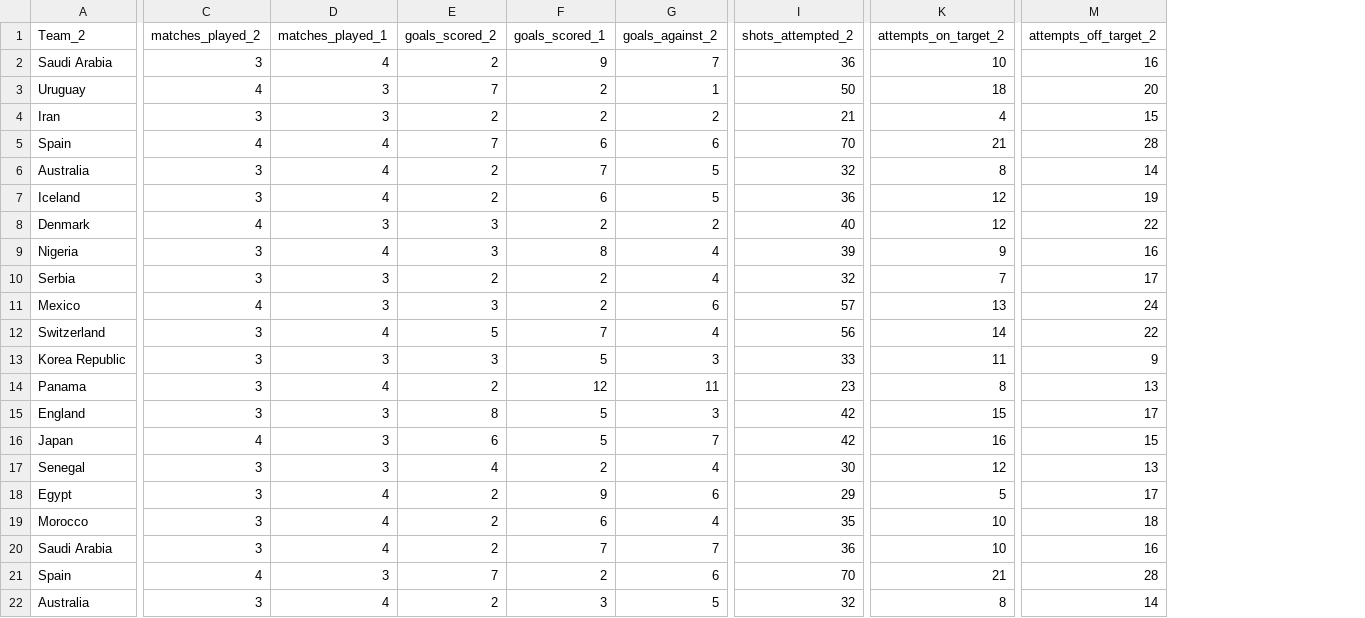
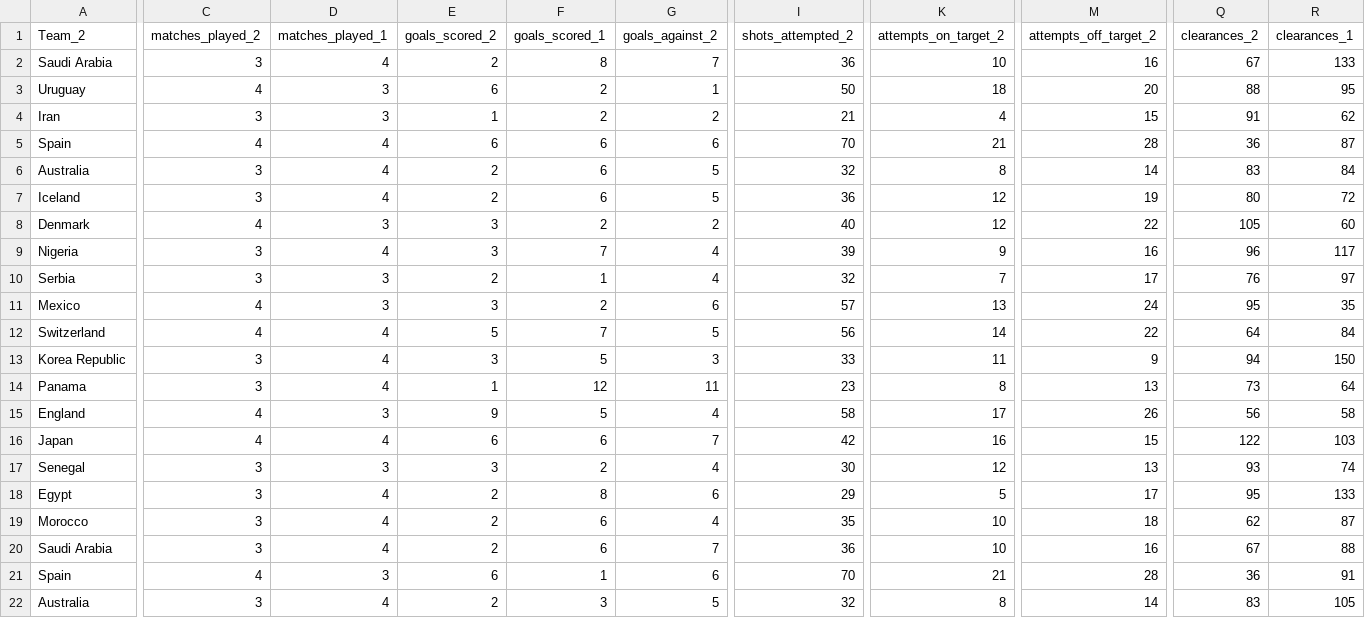
Before and after one commit to darthmelonder/FIFA-WC-PREDICTOR-BASED-ON-WC-18-MATCHES-, a CSV file: ALL_MATCHES.csv, drawn as a sheet; only a part is shown, gaps mark what is left out; the diff covers the shown part only; the diff names each change by its address in the sheet, - before the commit and + after, or states it on an @@ line.

Commit message:
Added a new Feature "Clearances"
Clearances of shoots is added to features to improve predictor accuracy

```diff
--- a/ALL_MATCHES.csv
+++ b/ALL_MATCHES.csv
+column Q (clearances_2), rows 2-22: 67 | 88 | 91 | 36 | 83 | 80 | 105 | 96 | 76 | 95 | 64 | 94 | 73 | 56 | 122 | 93 | 95 | 62 | 67 | 36 | 83
+column R (clearances_1), rows 2-22: 133 | 95 | 62 | 87 | 84 | 72 | 60 | 117 | 97 | 35 | 84 | 150 | 64 | 58 | 103 | 74 | 133 | 87 | 88 | 91 | 105
-F2 (goals_scored_1): 9
+F2 (goals_scored_1): 8
-E3 (goals_scored_2): 7
+E3 (goals_scored_2): 6
-E4 (goals_scored_2): 2
+E4 (goals_scored_2): 1
-E5 (goals_scored_2): 7
+E5 (goals_scored_2): 6
-F6 (goals_scored_1): 7
+F6 (goals_scored_1): 6
-F9 (goals_scored_1): 8
+F9 (goals_scored_1): 7
-F10 (goals_scored_1): 2
+F10 (goals_scored_1): 1
-C12 (matches_played_2): 3
+C12 (matches_played_2): 4
-G12 (goals_against_2): 4
+G12 (goals_against_2): 5
-D13 (matches_played_1): 3
+D13 (matches_played_1): 4
-E14 (goals_scored_2): 2
+E14 (goals_scored_2): 1
-C15 (matches_played_2): 3
+C15 (matches_played_2): 4
-E15 (goals_scored_2): 8
+E15 (goals_scored_2): 9
-G15 (goals_against_2): 3
+G15 (goals_against_2): 4
-I15 (shots_attempted_2): 42
+I15 (shots_attempted_2): 58
-K15 (attempts_on_target_2): 15
+K15 (attempts_on_target_2): 17
-M15 (attempts_off_target_2): 17
+M15 (attempts_off_target_2): 26
-D16 (matches_played_1): 3
+D16 (matches_played_1): 4
-F16 (goals_scored_1): 5
+F16 (goals_scored_1): 6
-E17 (goals_scored_2): 4
+E17 (goals_scored_2): 3
-F18 (goals_scored_1): 9
+F18 (goals_scored_1): 8
-F20 (goals_scored_1): 7
+F20 (goals_scored_1): 6
-E21 (goals_scored_2): 7
+E21 (goals_scored_2): 6
-F21 (goals_scored_1): 2
+F21 (goals_scored_1): 1
```
Also changed, not shown: 1 added row and 63 edited cells elsewhere in this file, fifa_team_stats.csv.
